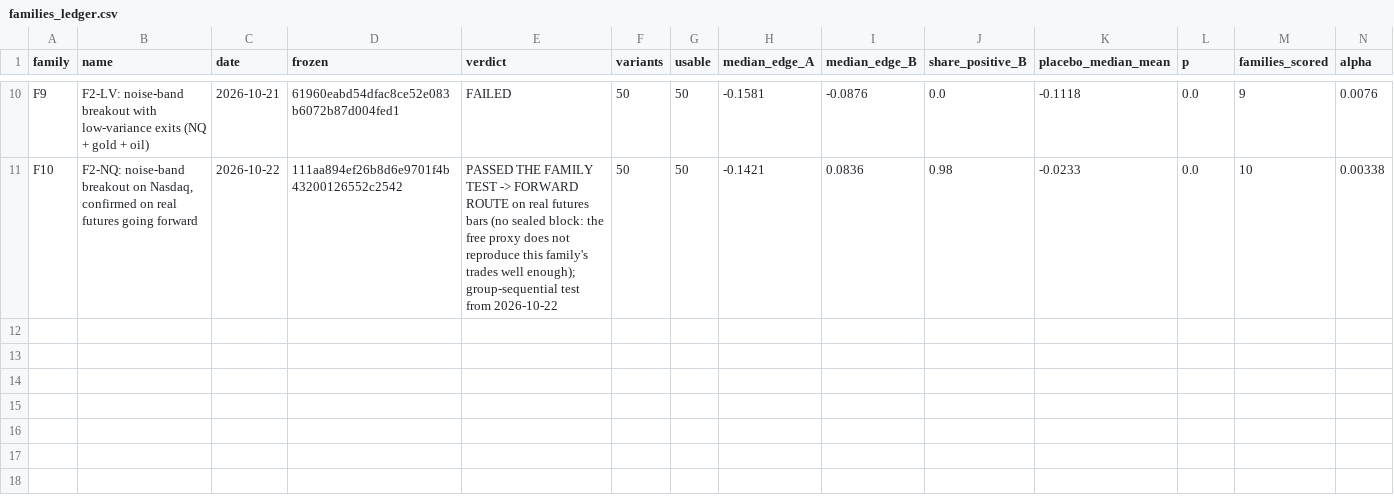
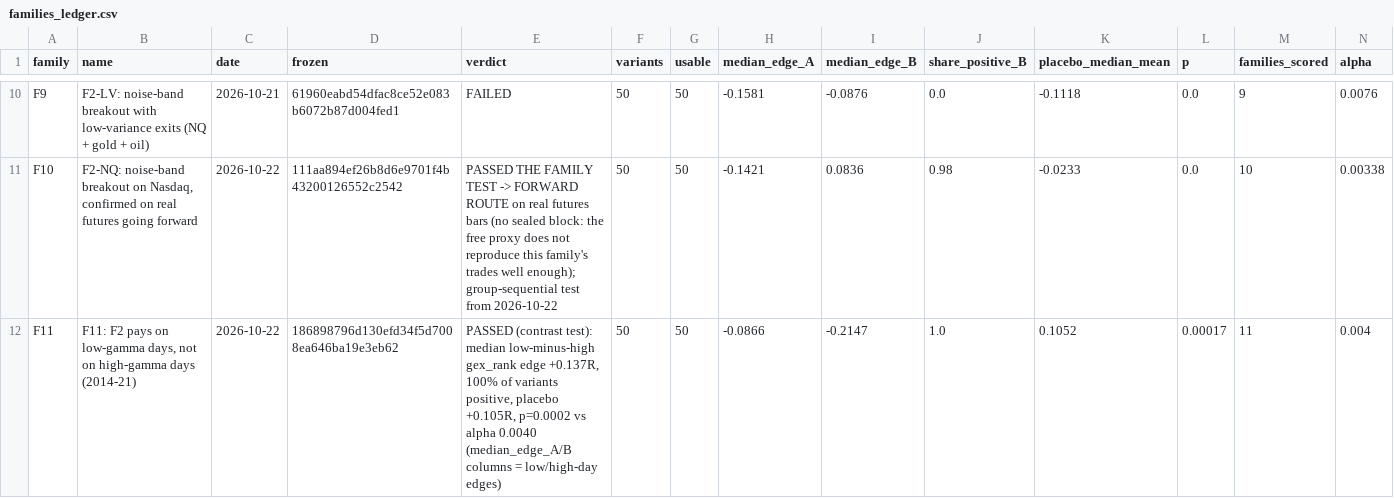
Before and after one commit to vannaflow1/nasdaq-bot, a CSV file: knowledge/families_ledger.csv, drawn as a sheet; only a part is shown, gaps mark what is left out; rows hold the shown columns only; the diff names each change by its address in the sheet, - before the commit and + after, or states it on an @@ line.

Commit message:
state: families

```diff
--- a/knowledge/families_ledger.csv
+++ b/knowledge/families_ledger.csv
+row 12: F11 | F11: F2 pays on low-gamma days, not on high-gamma days (2014-21) | 2026-10-22 | 186898796d130efd34f5d7008ea646ba19e3eb62 | PASSED (contrast test): median low-minus-high gex_rank edge +0.137R, 100% of variants positive, placebo +0.105R, p=0.0002 vs alpha 0.0040 (median_edge_A/B columns = low/high-day edges) | 50 | 50 | -0.0866 | -0.2147 | 1.0 | 0.1052 | 0.00017 | 11 | 0.004
```
Also changed, not shown: 5 other files.
